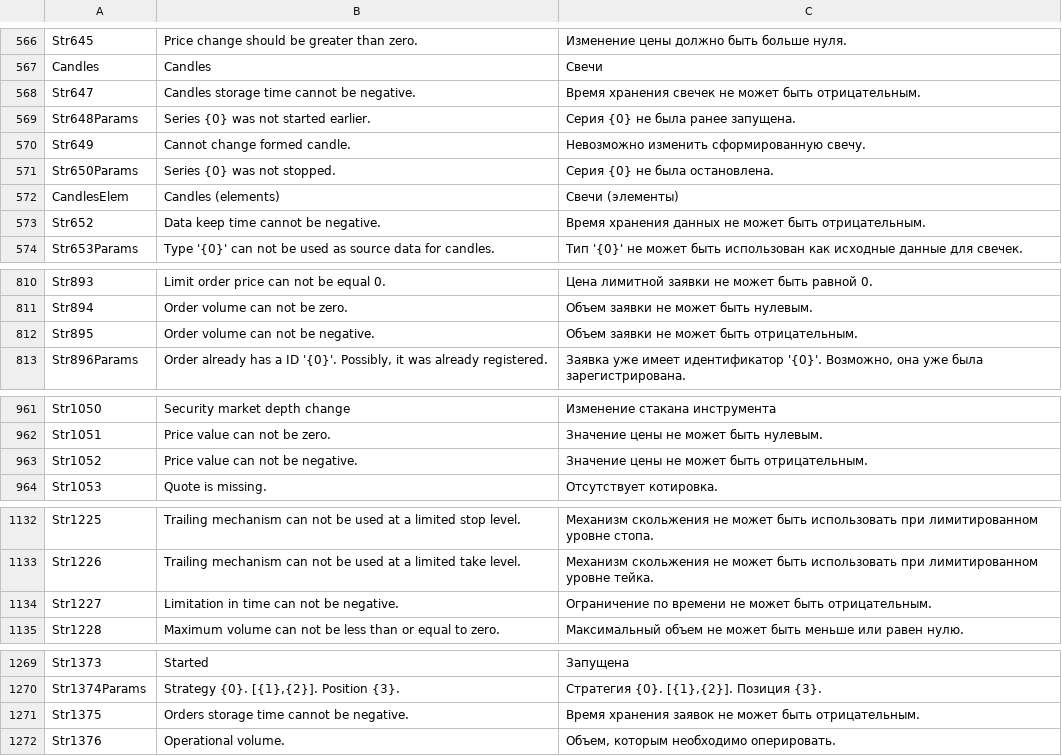
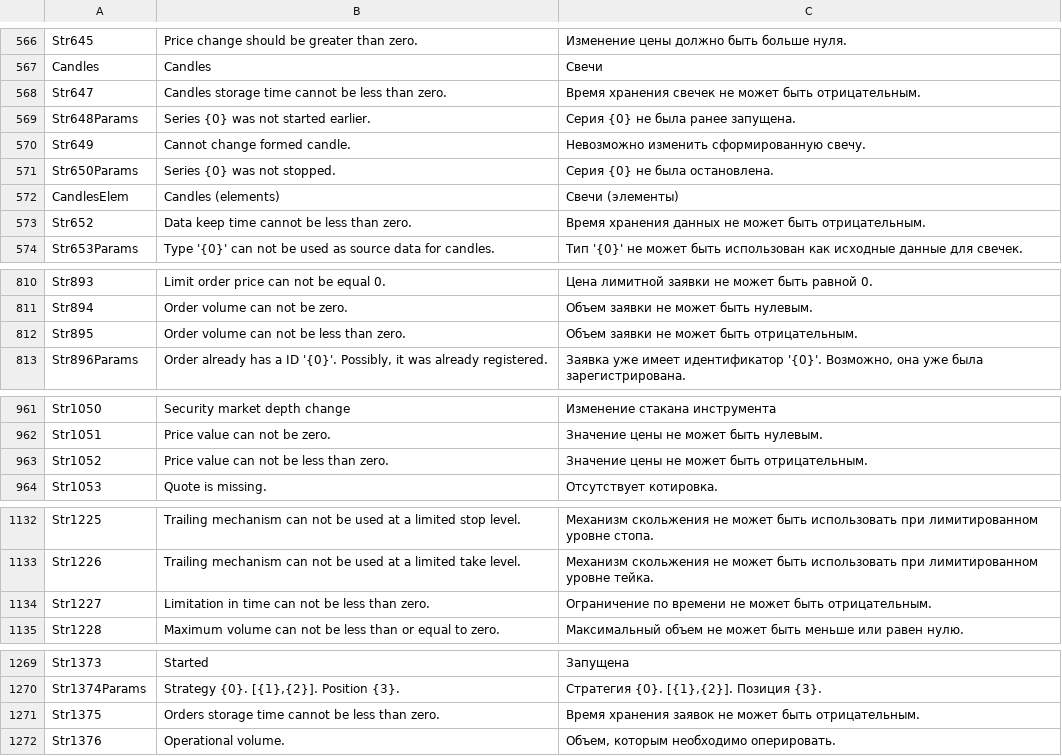
Before and after one commit to StockSharp/StockSharp, a CSV file: Localization/text.csv, drawn as a sheet; only a part is shown, gaps mark what is left out; the diff covers the shown part only.

```diff
--- a/Localization/text.csv
+++ b/Localization/text.csv
@@ -567,3 +567,3 @@ Str645;Price change should be greater than zero.;Изменение цены д
 Candles;Candles;Свечи
-Str647;Candles storage time cannot be negative.;Время хранения свечек не может быть отрицательным.
+Str647;Candles storage time cannot be less than zero.;Время хранения свечек не может быть отрицательным.
 Str648Params;Series {0} was not started earlier.;Серия {0} не была ранее запущена.
@@ -572,3 +572,3 @@ Str650Params;Series {0} was not stopped.;Серия {0} не была остан
 CandlesElem;Candles (elements);Свечи (элементы)
-Str652;Data keep time cannot be negative.;Время хранения данных не может быть отрицательным.
+Str652;Data keep time cannot be less than zero.;Время хранения данных не может быть отрицательным.
 Str653Params;Type '{0}' can not be used as source data for candles.;Тип '{0}' не может быть использован как исходные данные для свечек.
@@ -811,3 +811,3 @@ Str893;Limit order price can not be equal 0.;Цена лимитной заяв
 Str894;Order volume can not be zero.;Объем заявки не может быть нулевым.
-Str895;Order volume can not be negative.;Объем заявки не может быть отрицательным.
+Str895;Order volume can not be less than zero.;Объем заявки не может быть отрицательным.
 Str896Params;Order already has a ID '{0}'. Possibly, it was already registered.;Заявка уже имеет идентификатор '{0}'. Возможно, она уже была зарегистрирована.
@@ -962,3 +962,3 @@ Str1050;Security market depth change;Изменение стакана инст
 Str1051;Price value can not be zero.;Значение цены не может быть нулевым.
-Str1052;Price value can not be negative.;Значение цены не может быть отрицательным.
+Str1052;Price value can not be less than zero.;Значение цены не может быть отрицательным.
 Str1053;Quote is missing.;Отсутствует котировка.
@@ -1133,3 +1133,3 @@ Str1225;Trailing mechanism can not be used at a limited stop level.;Механи
 Str1226;Trailing mechanism can not be used at a limited take level.;Механизм скольжения не может быть использовать при лимитированном уровне тейка.
-Str1227;Limitation in time can not be negative.;Ограничение по времени не может быть отрицательным.
+Str1227;Limitation in time can not be less than zero.;Ограничение по времени не может быть отрицательным.
 Str1228;Maximum volume can not be less than or equal to zero.;Максимальный объем не может быть меньше или равен нулю.
@@ -1270,3 +1270,3 @@ Str1373;Started;Запущена
 Str1374Params;Strategy {0}. [{1},{2}]. Position {3}.;Стратегия {0}. [{1},{2}]. Позиция {3}.
-Str1375;Orders storage time cannot be negative.;Время хранения заявок не может быть отрицательным.
+Str1375;Orders storage time cannot be less than zero.;Время хранения заявок не может быть отрицательным.
 Str1376;Operational volume.;Объем, которым необходимо оперировать.
```
Also changed, not shown: 2 added rows and 10 edited cells elsewhere in this file, 1 other file.
